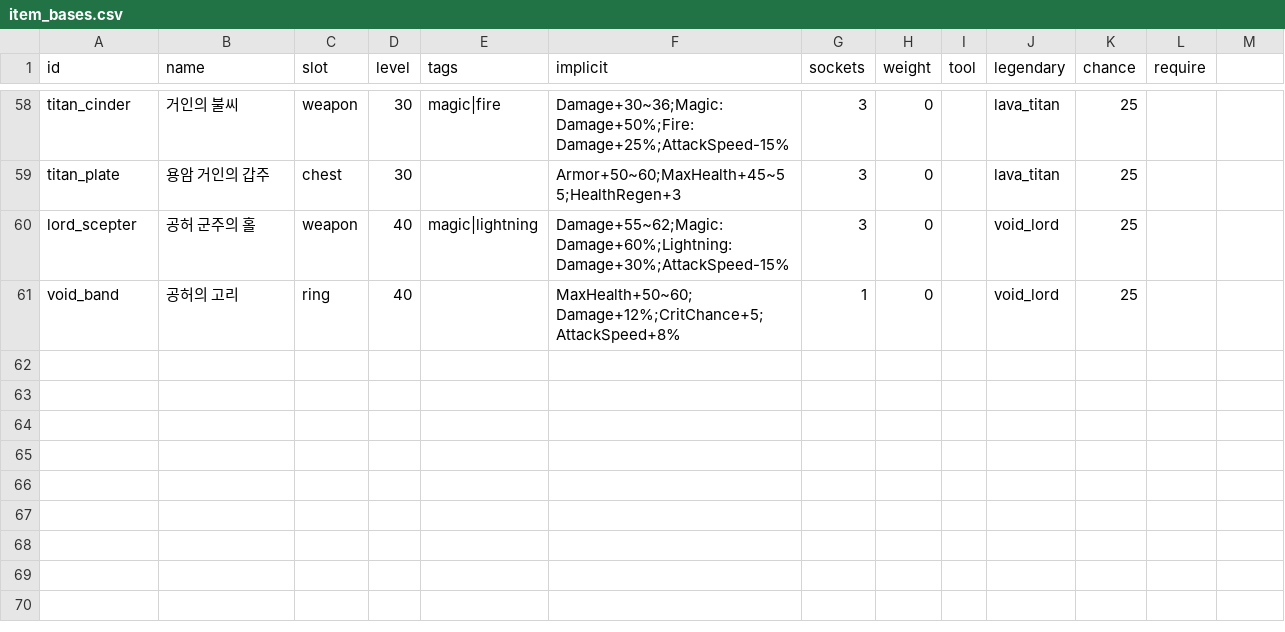
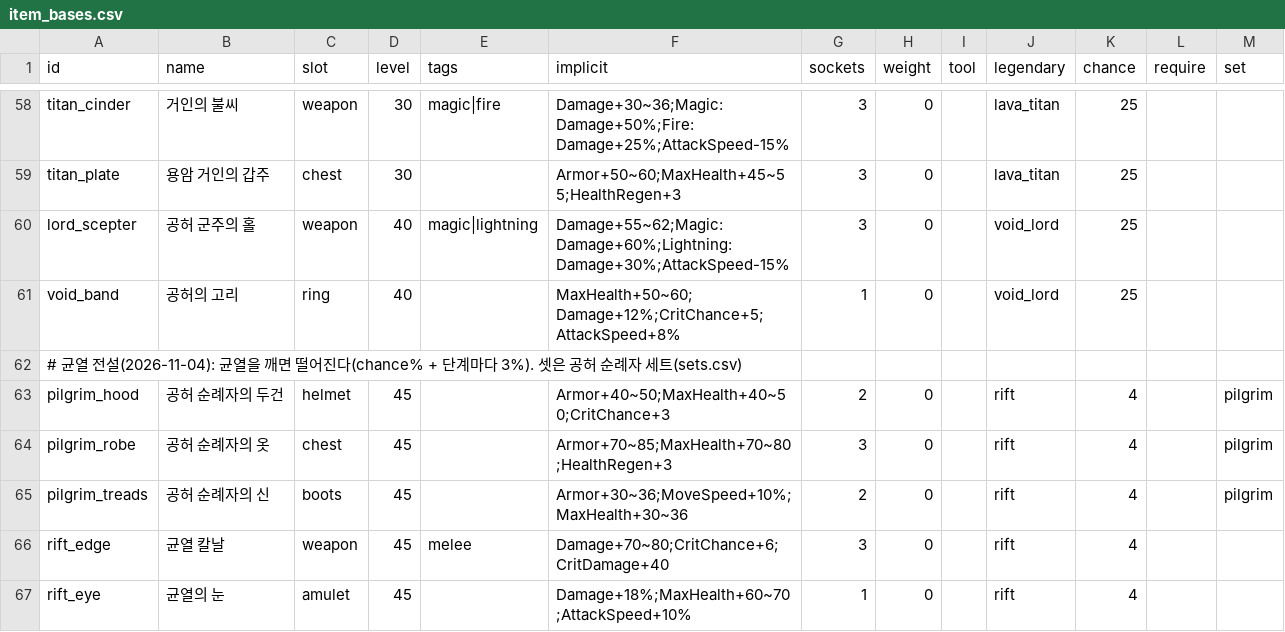
Before and after one commit to LeArc6910/pray-to, a CSV file: Assets/_Project/Data/Loot/item_bases.csv, drawn as a sheet; only a part is shown, gaps mark what is left out; the diff names each change by its address in the sheet, - before the commit and + after, or states it on an @@ line.

Commit message:
Add tier-5 affixes, rift legendaries and the first gear set
Every affix gains a fifth tier from item level 50, which only rifts of
tier 5 and up reach. Five legendaries now drop only from rifts, more
likely the higher the tier: three pieces of the Void Pilgrim set, a
blade and an amulet. Sets come from a new sets.csv and a set column on
item bases; wearing two or three pieces adds that many pieces' bonuses,
and item descriptions show the set.

```diff
--- a/Assets/_Project/Data/Loot/item_bases.csv
+++ b/Assets/_Project/Data/Loot/item_bases.csv
-M1: (empty)
+M1: set
+row 62: # 균열 전설(2026-11-04): 균열을 깨면 떨어진다(chance% + 단계마다 3%). 셋은 공허 순례자 세트(sets.csv)
+row 63: pilgrim_hood | 공허 순례자의 두건 | helmet | 45 |  | Armor+40~50;MaxHealth+40~50;CritChance+3 | 2 | 0 |  | rift | 4 |  | pilgrim
+row 64: pilgrim_robe | 공허 순례자의 옷 | chest | 45 |  | Armor+70~85;MaxHealth+70~80;HealthRegen+3 | 3 | 0 |  | rift | 4 |  | pilgrim
+row 65: pilgrim_treads | 공허 순례자의 신 | boots | 45 |  | Armor+30~36;MoveSpeed+10%;MaxHealth+30~36 | 2 | 0 |  | rift | 4 |  | pilgrim
+row 66: rift_edge | 균열 칼날 | weapon | 45 | melee | Damage+70~80;CritChance+6;CritDamage+40 | 3 | 0 |  | rift | 4
+row 67: rift_eye | 균열의 눈 | amulet | 45 |  | Damage+18%;MaxHealth+60~70;AttackSpeed+10% | 1 | 0 |  | rift | 4
```
Also changed, not shown: Assets/_Project/Data/Loot/affixes.csv, 16 other files.
